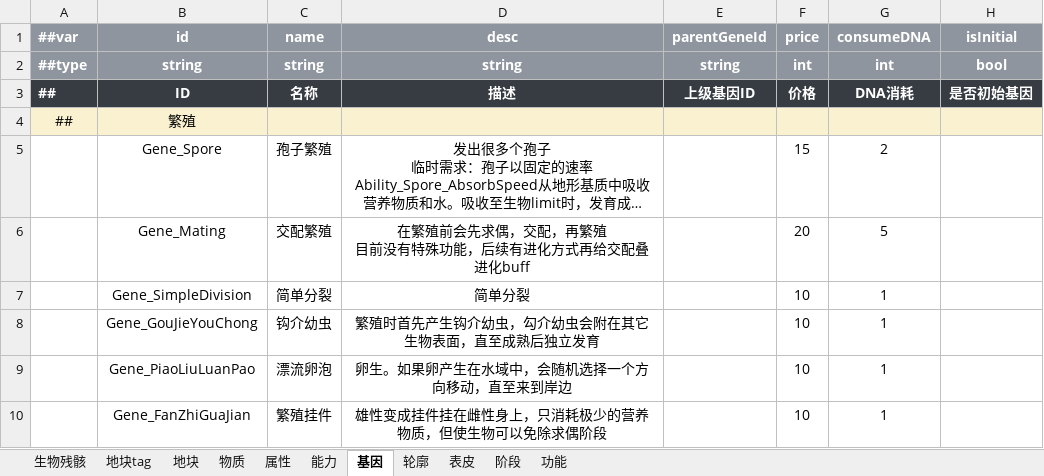
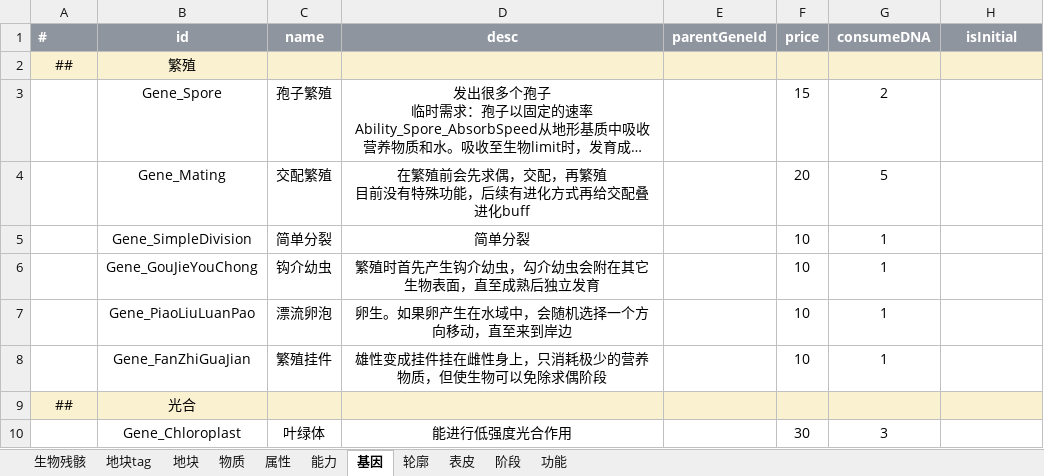
Before and after one commit to Puring103/coflow, an Excel workbook: examples/humanpark/data/Configs.xlsx, sheet 基因, drawn as a sheet; only a part is shown; the shorter side is filled out with more unchanged rows; long unchanged cells end in …; values as stored, in another font and other column widths than the file's, no borders; the diff names each change by its address in the sheet, - before the commit and + after, or states it on an @@ line.

```diff
--- a/examples/humanpark/data/Configs.xlsx (sheet 基因)
+++ b/examples/humanpark/data/Configs.xlsx (sheet 基因)
-A1: ##var
+A1: #
-row 2: ##type | string | string | string | string | int | int | bool
-row 3: ## | ID | 名称 | 描述 | 上级基因ID | 价格 | DNA消耗 | 是否初始基因
```
Also changed, not shown: sheet 地块, sheet 轮廓, sheet 生物残骸, sheet 能力, sheet 属性, sheet 阶段, 4 more sheets, 12 other files.
